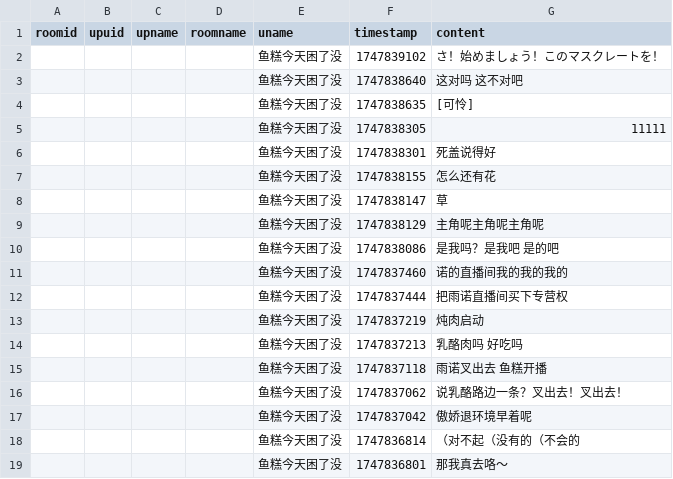
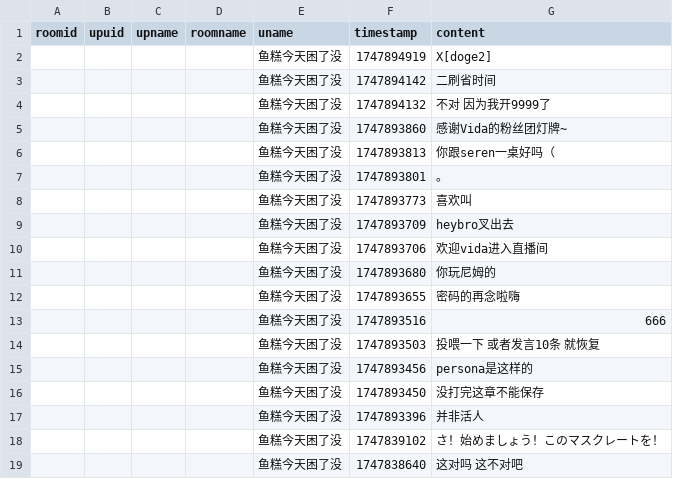
Before and after one commit to YurenHao0426/MuxianSexualRepressionHistory, a CSV file: livedanmu.csv, drawn as a sheet; only a part is shown; the shorter side is filled out with more unchanged rows.

```diff
--- a/livedanmu.csv
+++ b/livedanmu.csv
@@ -1,2 +1,18 @@
 roomid,upuid,upname,roomname,uname,timestamp,content
+"","","","","鱼糕今天困了没",1747894919,"X[doge2]"
+"","","","","鱼糕今天困了没",1747894142,"二刷省时间"
+"","","","","鱼糕今天困了没",1747894132,"不对 因为我开9999了"
+"","","","","鱼糕今天困了没",1747893860,"感谢Vida的粉丝团灯牌~"
+"","","","","鱼糕今天困了没",1747893813,"你跟seren一桌好吗（"
+"","","","","鱼糕今天困了没",1747893801,"。"
+"","","","","鱼糕今天困了没",1747893773,"喜欢叫"
+"","","","","鱼糕今天困了没",1747893709,"heybro叉出去"
+"","","","","鱼糕今天困了没",1747893706,"欢迎vida进入直播间"
+"","","","","鱼糕今天困了没",1747893680,"你玩尼姆的"
+"","","","","鱼糕今天困了没",1747893655,"密码的再念啦嗨"
+"","","","","鱼糕今天困了没",1747893516,"666"
+"","","","","鱼糕今天困了没",1747893503,"投喂一下 或者发言10条 就恢复"
+"","","","","鱼糕今天困了没",1747893456,"persona是这样的"
+"","","","","鱼糕今天困了没",1747893450,"没打完这章不能保存"
+"","","","","鱼糕今天困了没",1747893396,"并非活人"
 "","","","","鱼糕今天困了没",1747839102,"さ！始めましょう！このマスクレートを！"
```
